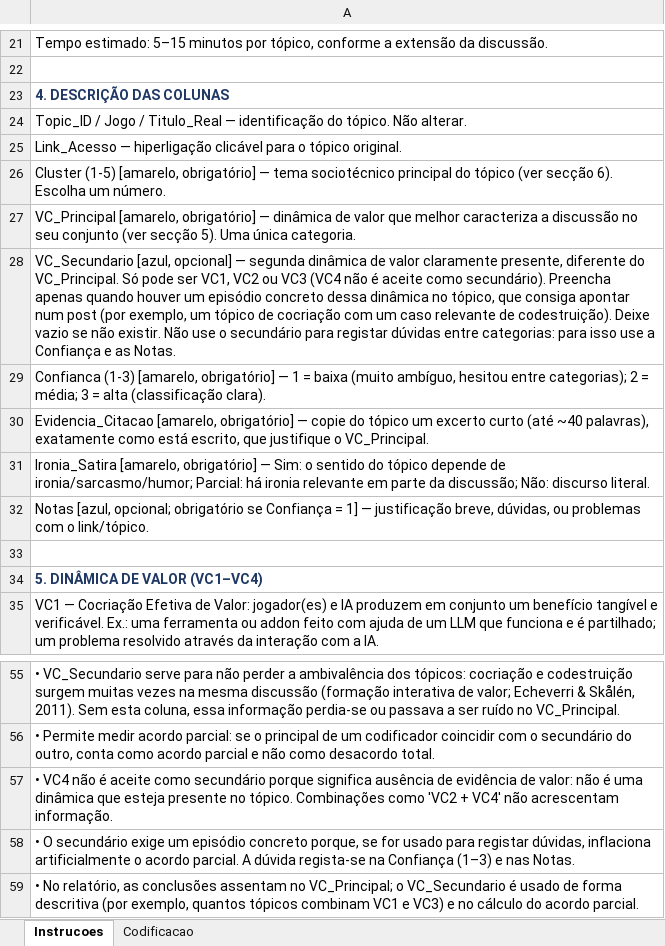
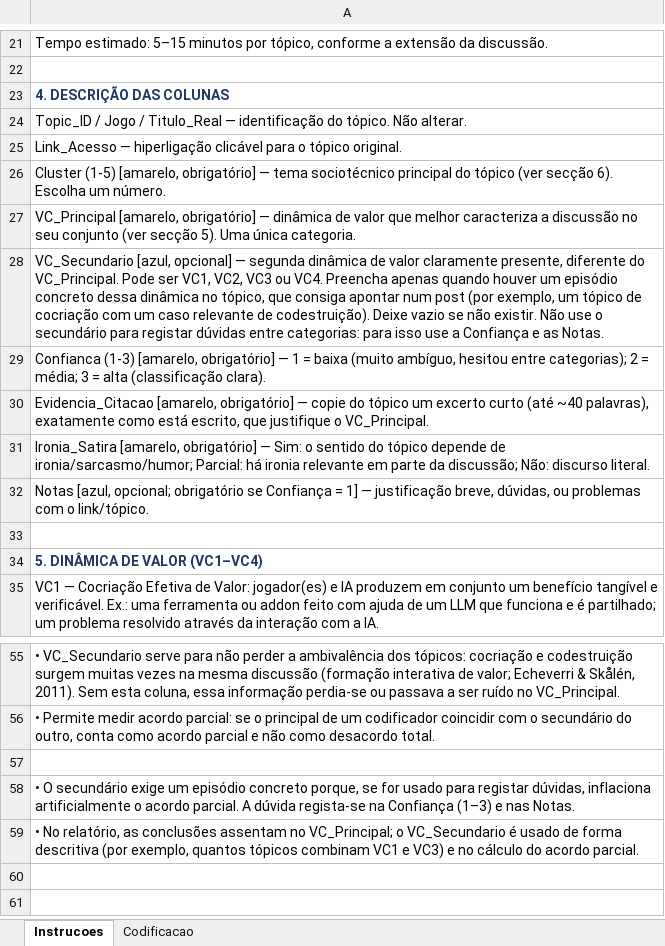
Before and after one commit to ESACT-IPB/Interac-a-o-Humano-IA-e-Cocriac-a-o-de-Valor-em-Ecossistemas-de-Videojogos, an Excel workbook: output/etapa_1_Codificacao_Topicos_Gomide.xlsx, sheet Instrucoes, drawn as a sheet; only a part is shown, gaps mark what is left out; values as stored, in another font and other column widths than the file's, no borders; the diff names each change by its address in the sheet, - before the commit and + after, or states it on an @@ line.

```diff
--- a/output/etapa_1_Codificacao_Topicos_Gomide.xlsx (sheet Instrucoes)
+++ b/output/etapa_1_Codificacao_Topicos_Gomide.xlsx (sheet Instrucoes)
-A28: …do VC_Principal. Só pode ser VC1, VC2 ou VC3 (VC4 não é aceite como secundário). Preencha apenas…
+A28: …do VC_Principal. Pode ser VC1, VC2, VC3 ou VC4. Preencha apenas…
-A57: • VC4 não é aceite como secundário porque significa ausência de evidência de valor: não é uma dinâmica que esteja presente no tópico. Combinações como 'VC2 + VC4' não acrescentam informação.
+A57: (empty)
```
Also changed, not shown: output/etapa_1_Codificacao_Topicos_JPaulo.xlsx, output/etapa_2_Avaliacao_Resumos_Emmanoel.xlsx, 28 other files.
